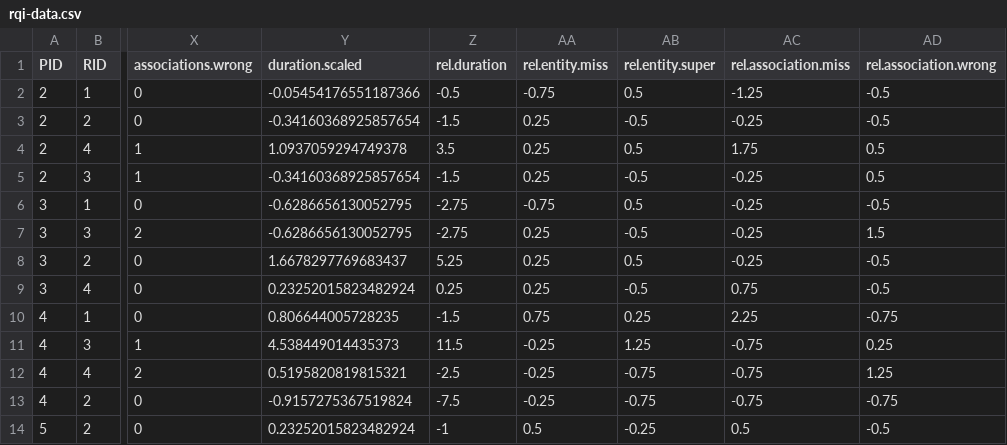
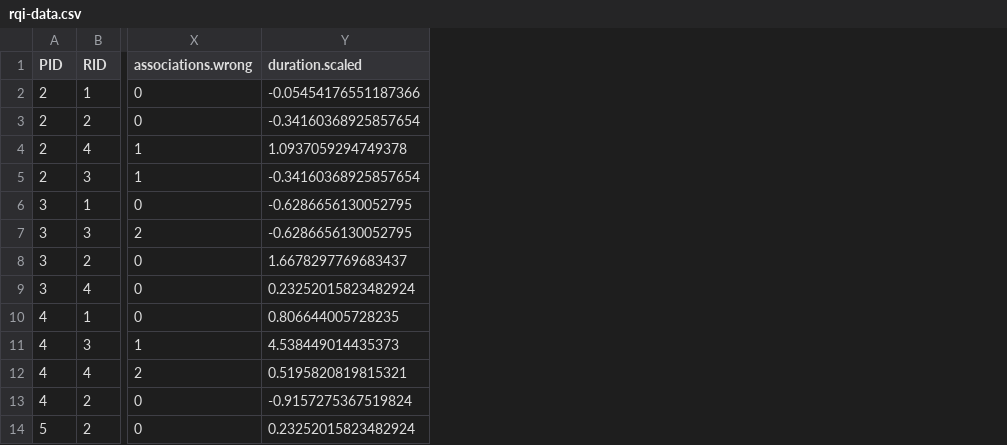
Before and after one commit to JulianFrattini/rqi-proto, a CSV file: data/rqi-data.csv, drawn as a sheet; only a part is shown, gaps mark what is left out; the diff names each change by its address in the sheet, - before the commit and + after, or states it on an @@ line.

```diff
--- a/data/rqi-data.csv
+++ b/data/rqi-data.csv
-column Z (rel.duration), rows 2-14: -0.5 | -1.5 | 3.5 | -1.5 | -2.75 | -2.75 | 5.25 | 0.25 | -1.5 | 11.5 | -2.5 | -7.5 | -1
-column AA (rel.entity.miss), rows 2-14: -0.75 | 0.25 | 0.25 | 0.25 | -0.75 | 0.25 | 0.25 | 0.25 | 0.75 | -0.25 | -0.25 | -0.25 | 0.5
-column AB (rel.entity.super), rows 2-14: 0.5 | -0.5 | 0.5 | -0.5 | 0.5 | -0.5 | 0.5 | -0.5 | 0.25 | 1.25 | -0.75 | -0.75 | -0.25
-column AC (rel.association.miss), rows 2-14: -1.25 | -0.25 | 1.75 | -0.25 | -0.25 | -0.25 | -0.25 | 0.75 | 2.25 | -0.75 | -0.75 | -0.75 | 0.5
-column AD (rel.association.wrong), rows 2-14: -0.5 | -0.5 | 0.5 | 0.5 | -0.5 | 1.5 | -0.5 | -0.5 | -0.75 | 0.25 | 1.25 | -0.75 | -0.5
```
Also changed, not shown: 5 other files.
